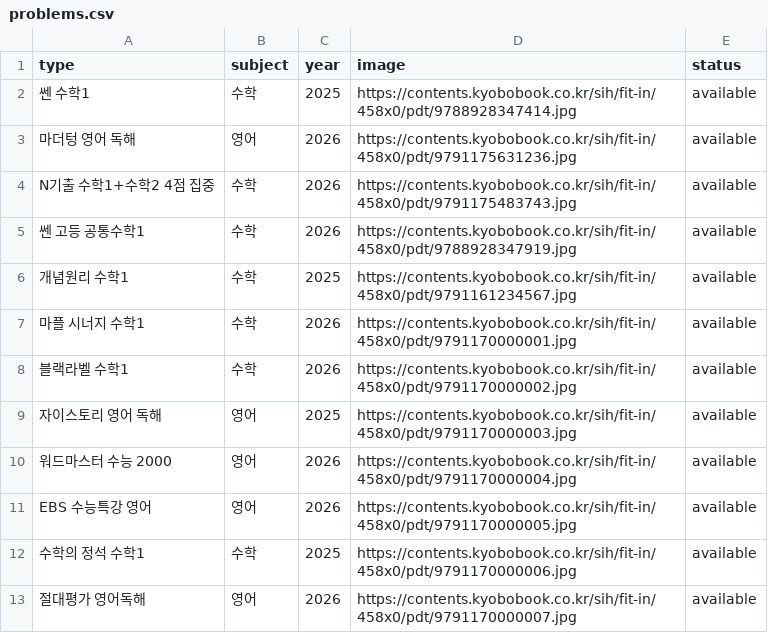
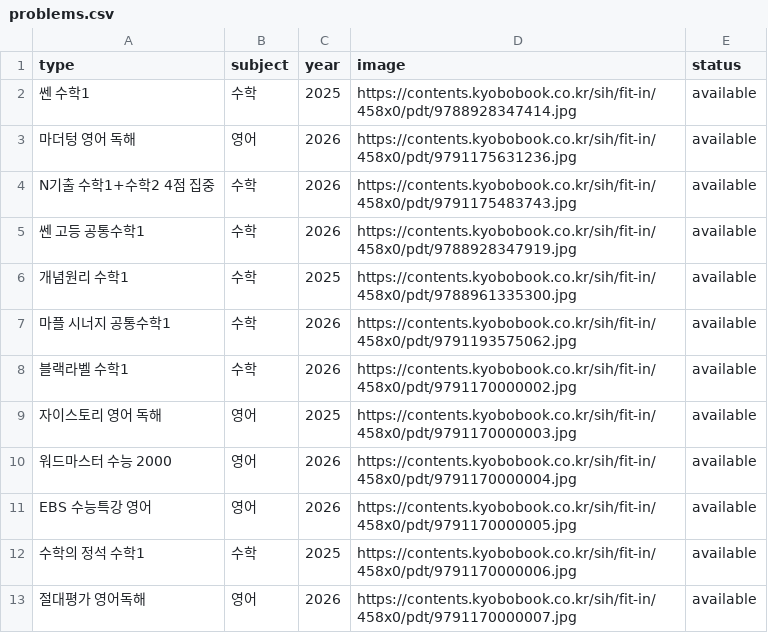
Before and after one commit to dmstjgus/ycc, a CSV file: problems.csv, drawn as a sheet.

Commit message:
Update problems.csv

```diff
--- a/problems.csv
+++ b/problems.csv
@@ -5,4 +5,4 @@ N기출 수학1+수학2 4점 집중,수학,2026,https://contents.kyobobook.co.kr
 쎈 고등 공통수학1,수학,2026,https://contents.kyobobook.co.kr/sih/fit-in/458x0/pdt/9788928347919.jpg,available
-개념원리 수학1,수학,2025,https://contents.kyobobook.co.kr/sih/fit-in/458x0/pdt/9791161234567.jpg,available
-마플 시너지 수학1,수학,2026,https://contents.kyobobook.co.kr/sih/fit-in/458x0/pdt/9791170000001.jpg,available
+개념원리 수학1,수학,2025,https://contents.kyobobook.co.kr/sih/fit-in/458x0/pdt/9788961335300.jpg,available
+마플 시너지 공통수학1,수학,2026,https://contents.kyobobook.co.kr/sih/fit-in/458x0/pdt/9791193575062.jpg,available
 블랙라벨 수학1,수학,2026,https://contents.kyobobook.co.kr/sih/fit-in/458x0/pdt/9791170000002.jpg,available
```
